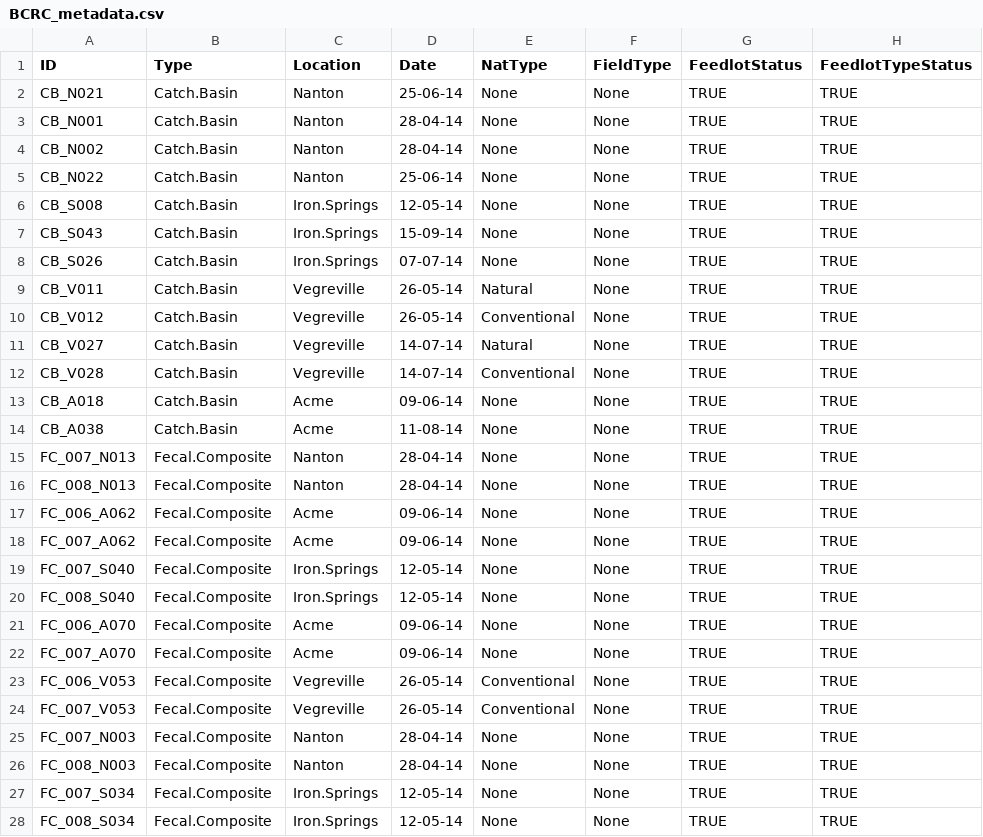
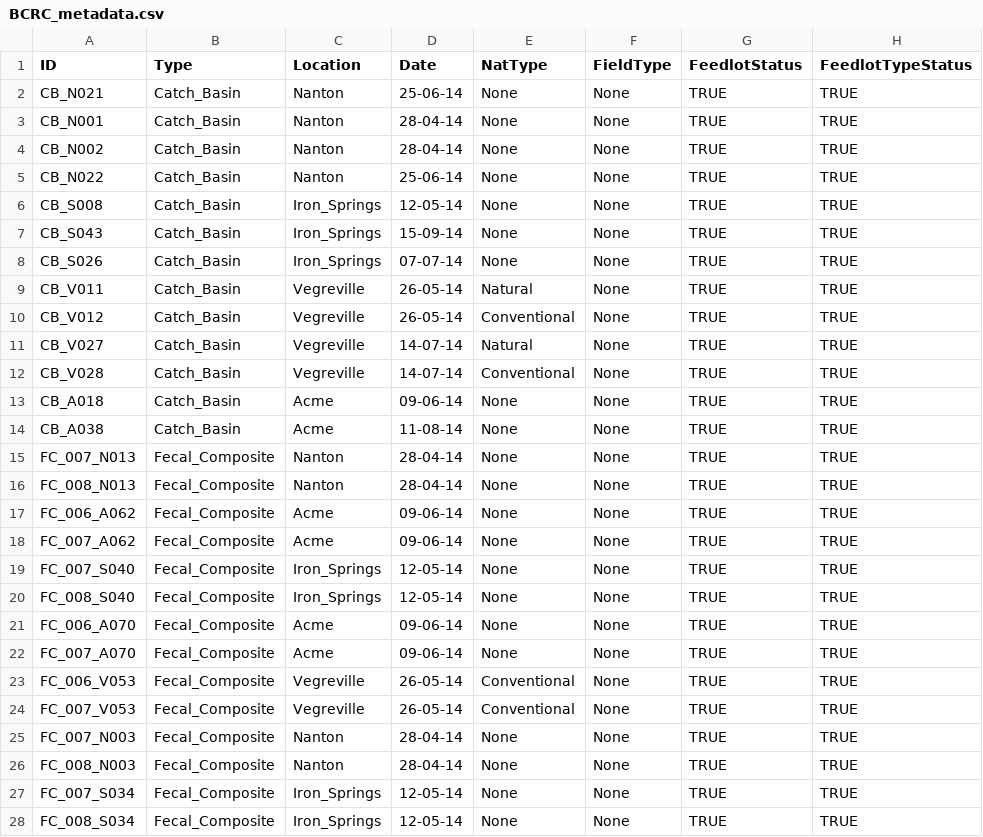
Before and after one commit to ropolomx/bcrc_comparative_study, a CSV file: BCRC_metadata.csv, drawn as a sheet; only a part is shown; the diff covers the shown part only.

```diff
--- a/BCRC_metadata.csv
+++ b/BCRC_metadata.csv
@@ -1,28 +1,28 @@
 ID,Type,Location,Date,NatType,FieldType,FeedlotStatus,FeedlotTypeStatus
-CB_N021,Catch.Basin,Nanton,25-06-14,None,None,TRUE,TRUE
-CB_N001,Catch.Basin,Nanton,28-04-14,None,None,TRUE,TRUE
-CB_N002,Catch.Basin,Nanton,28-04-14,None,None,TRUE,TRUE
-CB_N022,Catch.Basin,Nanton,25-06-14,None,None,TRUE,TRUE
-CB_S008,Catch.Basin,Iron.Springs,12-05-14,None,None,TRUE,TRUE
-CB_S043,Catch.Basin,Iron.Springs,15-09-14,None,None,TRUE,TRUE
-CB_S026,Catch.Basin,Iron.Springs,07-07-14,None,None,TRUE,TRUE
-CB_V011,Catch.Basin,Vegreville,26-05-14,Natural,None,TRUE,TRUE
-CB_V012,Catch.Basin,Vegreville,26-05-14,Conventional,None,TRUE,TRUE
-CB_V027,Catch.Basin,Vegreville,14-07-14,Natural,None,TRUE,TRUE
-CB_V028,Catch.Basin,Vegreville,14-07-14,Conventional,None,TRUE,TRUE
-CB_A018,Catch.Basin,Acme,09-06-14,None,None,TRUE,TRUE
-CB_A038,Catch.Basin,Acme,11-08-14,None,None,TRUE,TRUE
-FC_007_N013,Fecal.Composite,Nanton,28-04-14,None,None,TRUE,TRUE
-FC_008_N013,Fecal.Composite,Nanton,28-04-14,None,None,TRUE,TRUE
-FC_006_A062,Fecal.Composite,Acme,09-06-14,None,None,TRUE,TRUE
-FC_007_A062,Fecal.Composite,Acme,09-06-14,None,None,TRUE,TRUE
-FC_007_S040,Fecal.Composite,Iron.Springs,12-05-14,None,None,TRUE,TRUE
-FC_008_S040,Fecal.Composite,Iron.Springs,12-05-14,None,None,TRUE,TRUE
-FC_006_A070,Fecal.Composite,Acme,09-06-14,None,None,TRUE,TRUE
-FC_007_A070,Fecal.Composite,Acme,09-06-14,None,None,TRUE,TRUE
-FC_006_V053,Fecal.Composite,Vegreville,26-05-14,Conventional,None,TRUE,TRUE
-FC_007_V053,Fecal.Composite,Vegreville,26-05-14,Conventional,None,TRUE,TRUE
-FC_007_N003,Fecal.Composite,Nanton,28-04-14,None,None,TRUE,TRUE
-FC_008_N003,Fecal.Composite,Nanton,28-04-14,None,None,TRUE,TRUE
-FC_007_S034,Fecal.Composite,Iron.Springs,12-05-14,None,None,TRUE,TRUE
-FC_008_S034,Fecal.Composite,Iron.Springs,12-05-14,None,None,TRUE,TRUE
+CB_N021,Catch_Basin,Nanton,25-06-14,None,None,TRUE,TRUE
+CB_N001,Catch_Basin,Nanton,28-04-14,None,None,TRUE,TRUE
+CB_N002,Catch_Basin,Nanton,28-04-14,None,None,TRUE,TRUE
+CB_N022,Catch_Basin,Nanton,25-06-14,None,None,TRUE,TRUE
+CB_S008,Catch_Basin,Iron_Springs,12-05-14,None,None,TRUE,TRUE
+CB_S043,Catch_Basin,Iron_Springs,15-09-14,None,None,TRUE,TRUE
+CB_S026,Catch_Basin,Iron_Springs,07-07-14,None,None,TRUE,TRUE
+CB_V011,Catch_Basin,Vegreville,26-05-14,Natural,None,TRUE,TRUE
+CB_V012,Catch_Basin,Vegreville,26-05-14,Conventional,None,TRUE,TRUE
+CB_V027,Catch_Basin,Vegreville,14-07-14,Natural,None,TRUE,TRUE
+CB_V028,Catch_Basin,Vegreville,14-07-14,Conventional,None,TRUE,TRUE
+CB_A018,Catch_Basin,Acme,09-06-14,None,None,TRUE,TRUE
+CB_A038,Catch_Basin,Acme,11-08-14,None,None,TRUE,TRUE
+FC_007_N013,Fecal_Composite,Nanton,28-04-14,None,None,TRUE,TRUE
+FC_008_N013,Fecal_Composite,Nanton,28-04-14,None,None,TRUE,TRUE
+FC_006_A062,Fecal_Composite,Acme,09-06-14,None,None,TRUE,TRUE
+FC_007_A062,Fecal_Composite,Acme,09-06-14,None,None,TRUE,TRUE
+FC_007_S040,Fecal_Composite,Iron_Springs,12-05-14,None,None,TRUE,TRUE
+FC_008_S040,Fecal_Composite,Iron_Springs,12-05-14,None,None,TRUE,TRUE
+FC_006_A070,Fecal_Composite,Acme,09-06-14,None,None,TRUE,TRUE
+FC_007_A070,Fecal_Composite,Acme,09-06-14,None,None,TRUE,TRUE
+FC_006_V053,Fecal_Composite,Vegreville,26-05-14,Conventional,None,TRUE,TRUE
+FC_007_V053,Fecal_Composite,Vegreville,26-05-14,Conventional,None,TRUE,TRUE
+FC_007_N003,Fecal_Composite,Nanton,28-04-14,None,None,TRUE,TRUE
+FC_008_N003,Fecal_Composite,Nanton,28-04-14,None,None,TRUE,TRUE
+FC_007_S034,Fecal_Composite,Iron_Springs,12-05-14,None,None,TRUE,TRUE
+FC_008_S034,Fecal_Composite,Iron_Springs,12-05-14,None,None,TRUE,TRUE
```
Also changed, not shown: 23 edited cells elsewhere in this file, 4 other files.
